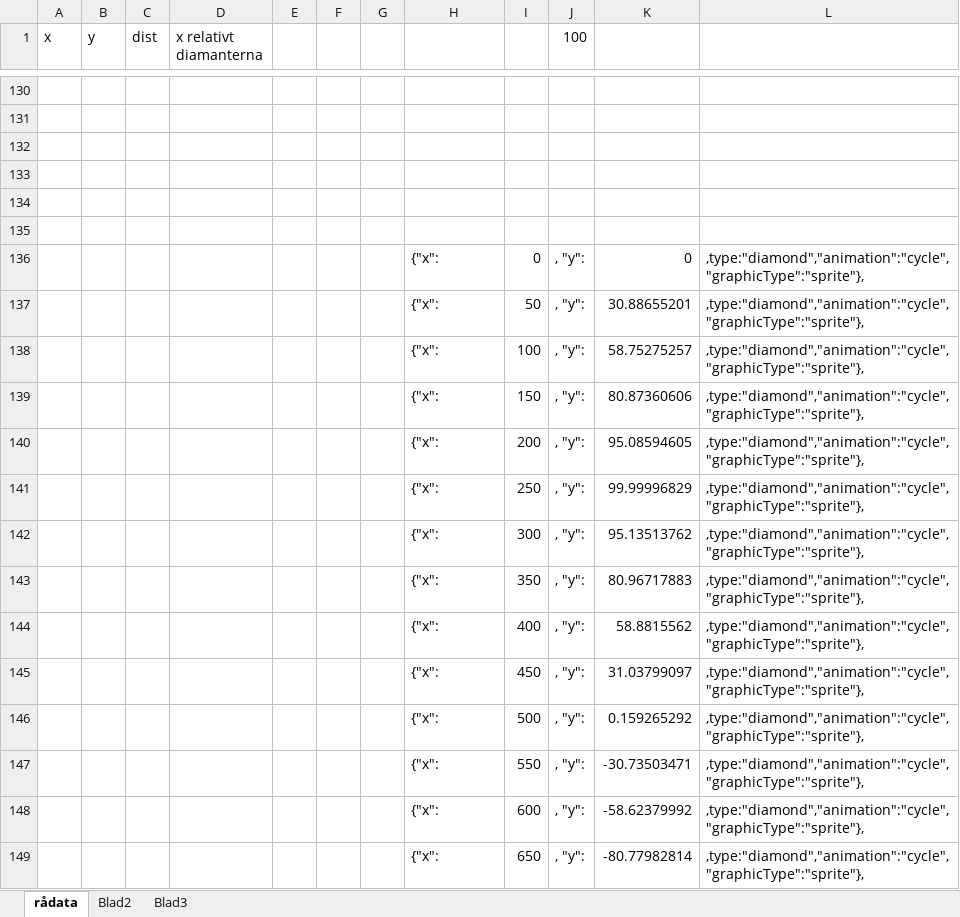
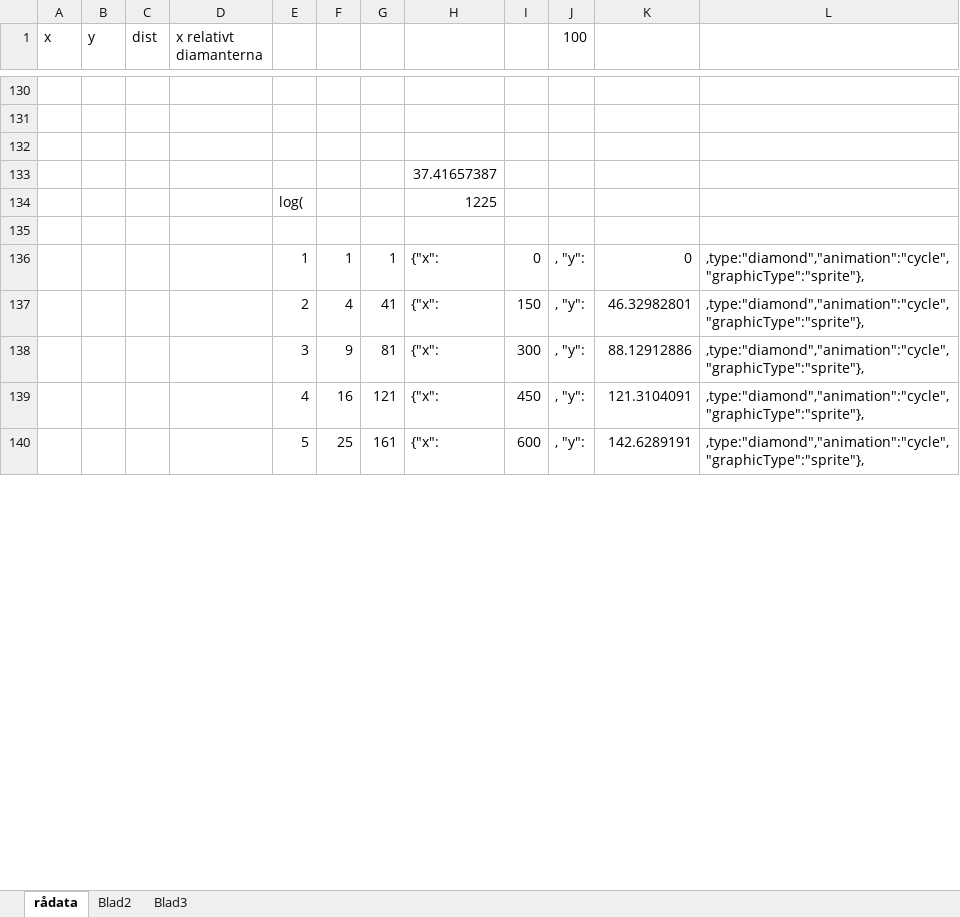
Before and after one commit to a-morn/oh-look-diamonds, an Excel workbook: loop stuff.xlsx, sheet rådata, drawn as a sheet; only a part is shown, gaps mark what is left out; values as stored, in another font and other column widths than the file's, no borders; removed rows and columns are numbered as before the commit, all else as after; the diff covers the shown part only; the diff names each change by its address in the sheet, - before the commit and + after, or states it on an @@ line.

Commit message:
scatterDiamonds

```diff
--- a/loop stuff.xlsx (sheet rådata)
+++ b/loop stuff.xlsx (sheet rådata)
+row 133:  |  |  |  |  |  |  | 37.41657387
+row 134:  |  |  |  | log( |  |  | 1225
-row 134: (empty)
-row 135: (empty)
-E136: (empty)
+E136: 1
-F136: (empty)
+F136: 1
-G136: (empty)
+G136: 1
-row 137:  |  |  |  |  |  |  | {"x": | 50 | , "y": | 30.88655201 | ,type:"diamond","animation":"cycle","graphicType":"sprite"},
-row 138:  |  |  |  |  |  |  | {"x": | 100 | , "y": | 58.75275257 | ,type:"diamond","animation":"cycle","graphicType":"sprite"},
-E137: (empty)
+E137: 2
-F137: (empty)
+F137: 4
-G137: (empty)
+G137: 41
-K137: 80.87360606
+K137: 46.32982801
-row 140:  |  |  |  |  |  |  | {"x": | 200 | , "y": | 95.08594605 | ,type:"diamond","animation":"cycle","graphicType":"sprite"},
-row 141:  |  |  |  |  |  |  | {"x": | 250 | , "y": | 99.99996829 | ,type:"diamond","animation":"cycle","graphicType":"sprite"},
-E138: (empty)
+E138: 3
-F138: (empty)
+F138: 9
-G138: (empty)
+G138: 81
-K138: 95.13513762
+K138: 88.12912886
-row 143:  |  |  |  |  |  |  | {"x": | 350 | , "y": | 80.96717883 | ,type:"diamond","animation":"cycle","graphicType":"sprite"},
-row 144:  |  |  |  |  |  |  | {"x": | 400 | , "y": | 58.8815562 | ,type:"diamond","animation":"cycle","graphicType":"sprite"},
-E139: (empty)
+E139: 4
-F139: (empty)
+F139: 16
-G139: (empty)
+G139: 121
-K139: 31.03799097
+K139: 121.3104091
-row 146:  |  |  |  |  |  |  | {"x": | 500 | , "y": | 0.159265292 | ,type:"diamond","animation":"cycle","graphicType":"sprite"},
-row 147:  |  |  |  |  |  |  | {"x": | 550 | , "y": | -30.73503471 | ,type:"diamond","animation":"cycle","graphicType":"sprite"},
-E140: (empty)
+E140: 5
-F140: (empty)
+F140: 25
-G140: (empty)
+G140: 161
-K140: -58.62379992
+K140: 142.6289191
-row 149:  |  |  |  |  |  |  | {"x": | 650 | , "y": | -80.77982814 | ,type:"diamond","animation":"cycle","graphicType":"sprite"},
```
Also changed, not shown: 33 added rows, 4 removed rows and 8 edited cells elsewhere in this sheet, formulas that keep their value, 1 other file.
